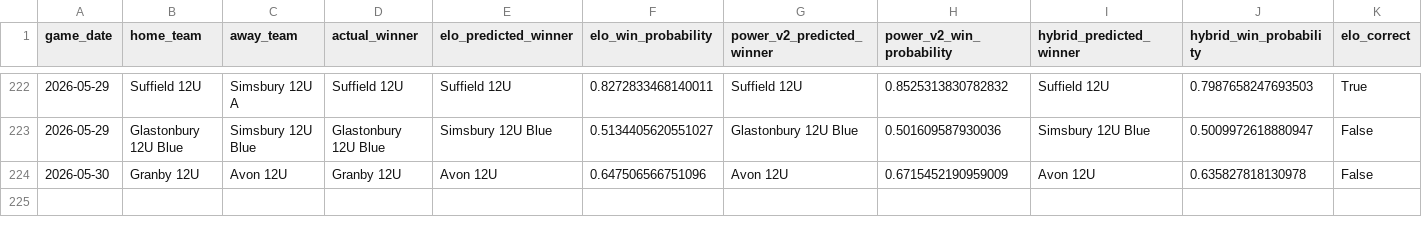
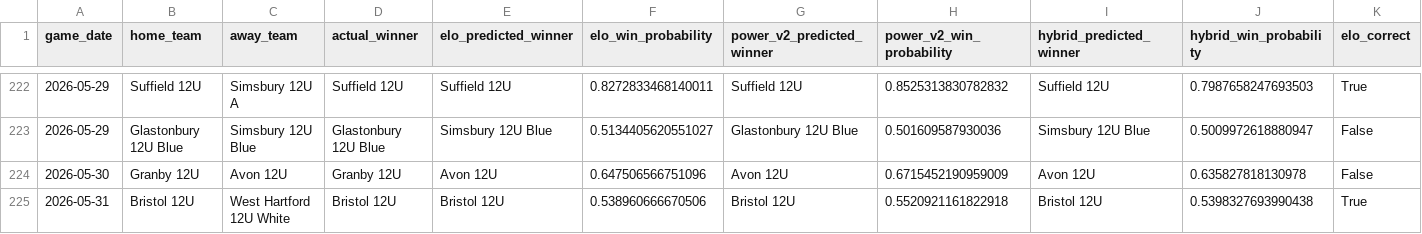
Before and after one commit to Benjaminrussell7/cvyl-prediction-dashboard, a CSV file: data/processed/cvyl_model_comparison.csv, drawn as a sheet; only a part is shown, gaps mark what is left out; rows hold the shown columns only; the diff names each change by its address in the sheet, - before the commit and + after, or states it on an @@ line.

```diff
--- a/data/processed/cvyl_model_comparison.csv
+++ b/data/processed/cvyl_model_comparison.csv
+row 225: 2026-05-31 | Bristol 12U | West Hartford 12U White | Bristol 12U | Bristol 12U | 0.538960666670506 | Bristol 12U | 0.5520921161822918 | Bristol 12U | 0.5398327693990438 | True
```
Also changed, not shown: data/processed/cvyl_completed_games.csv, data/processed/cvyl_elo_history.csv, 18 other files.
